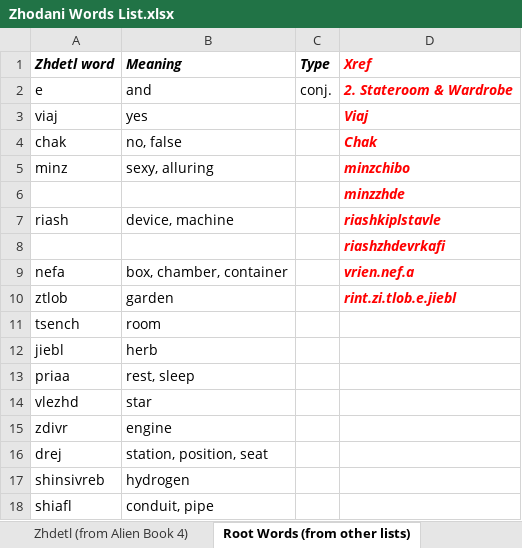
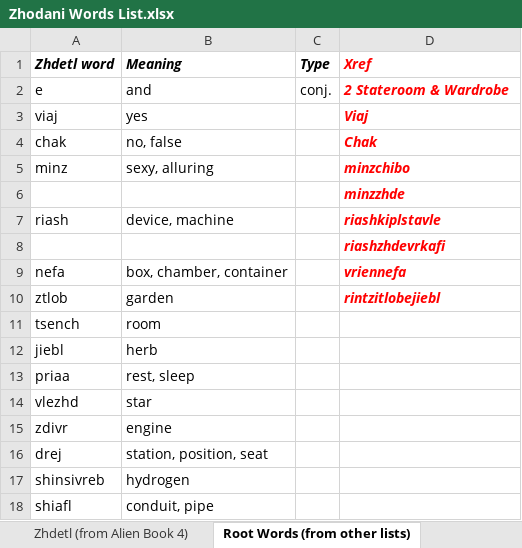
Before and after one commit to jkaz1968/Zdetl, an Excel workbook: Zhodani Words List.xlsx, sheet Root Words (from other lists), drawn as a sheet; values as stored, in another font and other column widths than the file's, no borders; the diff names each change by its address in the sheet, - before the commit and + after, or states it on an @@ line.

Commit message:
Insults and Abuse
updated the general vocabulary list
added  Pejoratives, Insults, and terms of abuse

```diff
--- a/Zhodani Words List.xlsx (sheet Root Words (from other lists))
+++ b/Zhodani Words List.xlsx (sheet Root Words (from other lists))
-D2 (Xref): 2. Stateroom & Wardrobe
+D2 (Xref): 2 Stateroom & Wardrobe
-D9 (Xref): vrien.nef.a
+D9 (Xref): vriennefa
-D10 (Xref): rint.zi.tlob.e.jiebl
+D10 (Xref): rintzitlobejiebl
```
Also changed, not shown: sheet Current vocabulary list, other sheet tabs, 1 other file.
